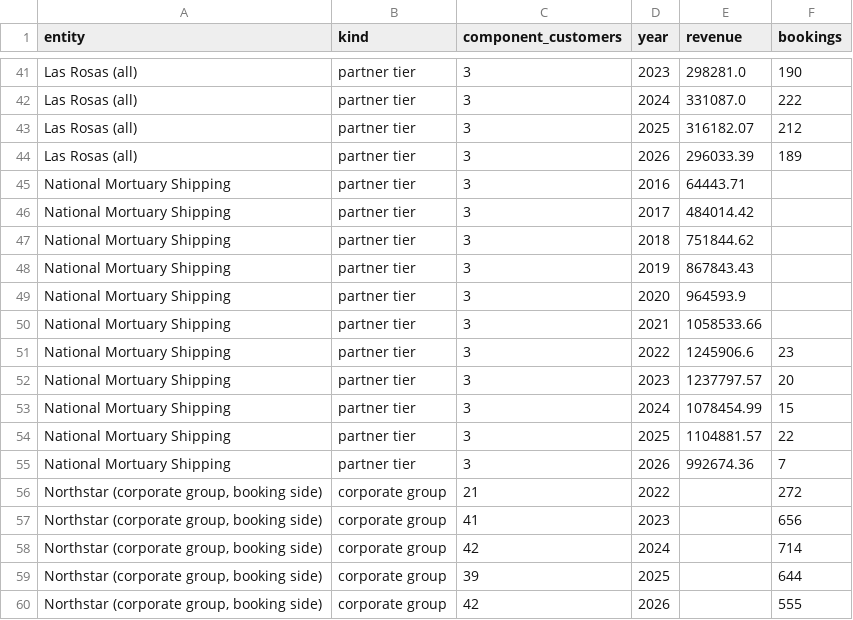
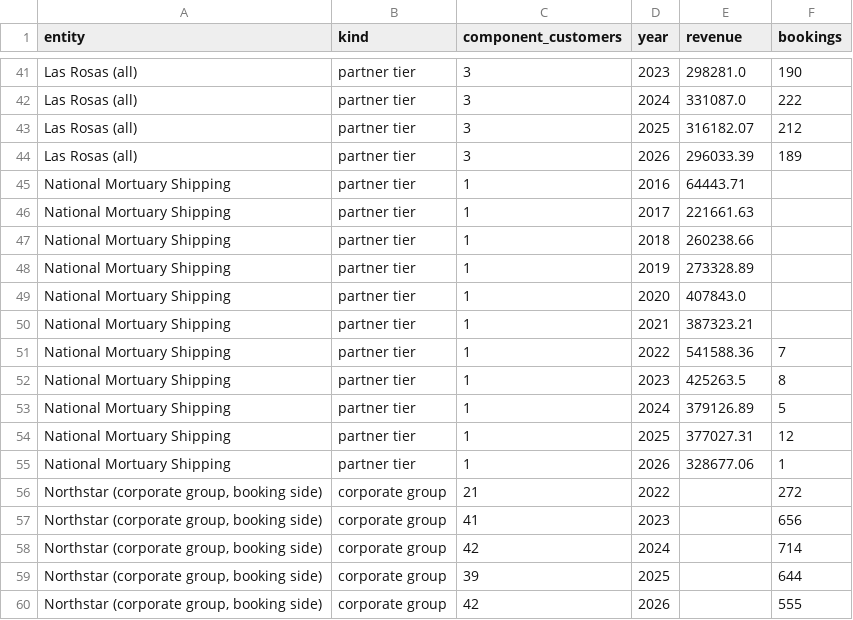
Before and after one commit to ethan1461/CSI-Side-Projects, a CSV file: data/derived/named-account-trajectory.csv, drawn as a sheet; only a part is shown, gaps mark what is left out.

```diff
--- a/data/derived/named-account-trajectory.csv
+++ b/data/derived/named-account-trajectory.csv
@@ -44,13 +44,13 @@ Las Rosas (all),partner tier,3,2025,316182.07,212
 Las Rosas (all),partner tier,3,2026,296033.39,189
-National Mortuary Shipping,partner tier,3,2016,64443.71,
-National Mortuary Shipping,partner tier,3,2017,484014.42,
-National Mortuary Shipping,partner tier,3,2018,751844.62,
-National Mortuary Shipping,partner tier,3,2019,867843.43,
-National Mortuary Shipping,partner tier,3,2020,964593.9,
-National Mortuary Shipping,partner tier,3,2021,1058533.66,
-National Mortuary Shipping,partner tier,3,2022,1245906.6,23
-National Mortuary Shipping,partner tier,3,2023,1237797.57,20
-National Mortuary Shipping,partner tier,3,2024,1078454.99,15
-National Mortuary Shipping,partner tier,3,2025,1104881.57,22
-National Mortuary Shipping,partner tier,3,2026,992674.36,7
+National Mortuary Shipping,partner tier,1,2016,64443.71,
+National Mortuary Shipping,partner tier,1,2017,221661.63,
+National Mortuary Shipping,partner tier,1,2018,260238.66,
+National Mortuary Shipping,partner tier,1,2019,273328.89,
+National Mortuary Shipping,partner tier,1,2020,407843.0,
+National Mortuary Shipping,partner tier,1,2021,387323.21,
+National Mortuary Shipping,partner tier,1,2022,541588.36,7
+National Mortuary Shipping,partner tier,1,2023,425263.5,8
+National Mortuary Shipping,partner tier,1,2024,379126.89,5
+National Mortuary Shipping,partner tier,1,2025,377027.31,12
+National Mortuary Shipping,partner tier,1,2026,328677.06,1
 "Northstar (corporate group, booking side)",corporate group,21,2022,,272
```
Also changed, not shown: 19 other files.
